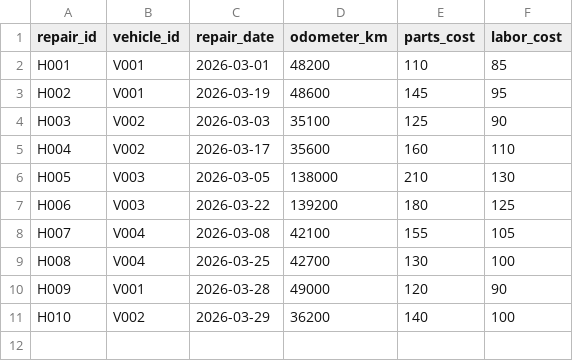
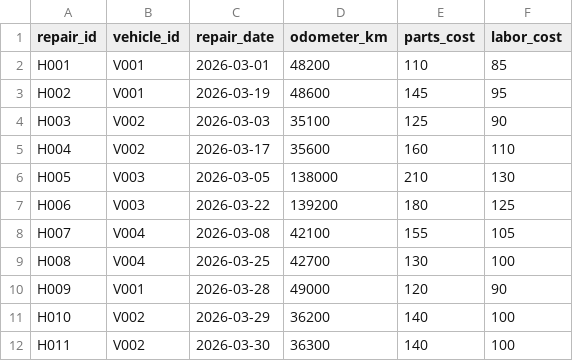
Before and after one commit to kangje168/automobile-airflow-pipeline, a CSV file: airflow-case-v2/data/input/historical_repairs.csv, drawn as a sheet; the diff names each change by its address in the sheet, - before the commit and + after, or states it on an @@ line.

Commit message:
fix: tighten triage scoring and tests

```diff
--- a/airflow-case-v2/data/input/historical_repairs.csv
+++ b/airflow-case-v2/data/input/historical_repairs.csv
+row 12: H011 | V002 | 2026-03-30 | 36300 | 140 | 100
```
